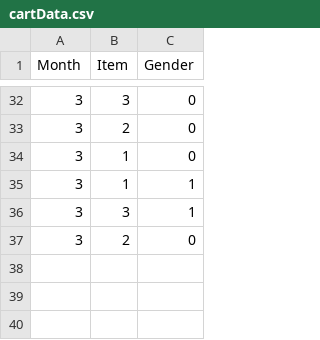
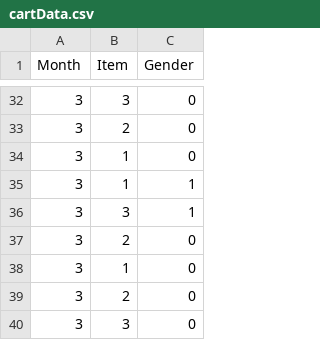
Before and after one commit to IsuruLakshan170/CART_CLIENT_SERVER_FYR, a CSV file: client1/dataset/cartData.csv, drawn as a sheet; only a part is shown, gaps mark what is left out; the diff names each change by its address in the sheet, - before the commit and + after, or states it on an @@ line.

```diff
--- a/client1/dataset/cartData.csv
+++ b/client1/dataset/cartData.csv
+row 38: 3 | 1 | 0
+row 39: 3 | 2 | 0
+row 40: 3 | 3 | 0
```
Also changed, not shown: 1 other file.
